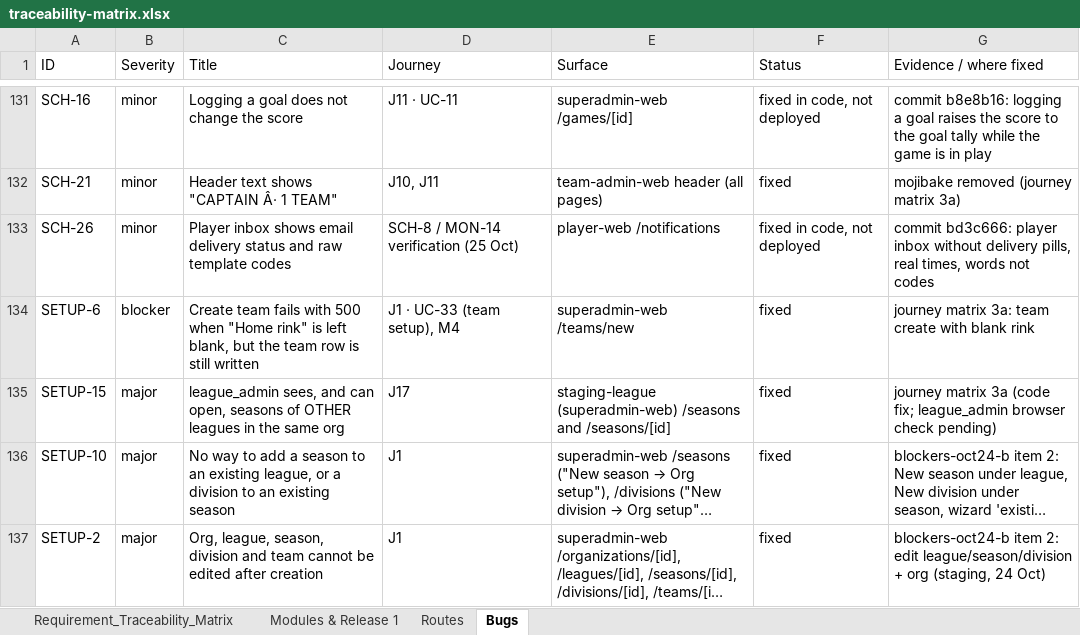
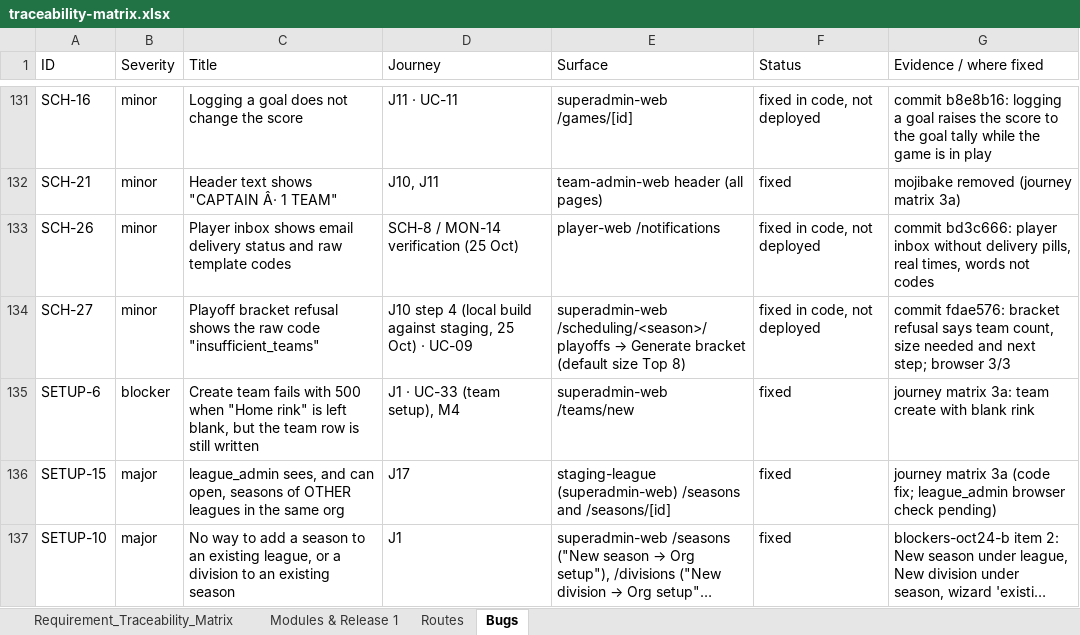
Before and after one commit to sportspulseco-cell/sp, an Excel workbook: doc/traceability-matrix.xlsx, sheet Bugs, drawn as a sheet; only a part is shown, gaps mark what is left out; the shorter side is filled out with more unchanged rows; long unchanged cells end in …; values as stored, in another font and other column widths than the file's, no borders; the diff names each change by its address in the sheet, - before the commit and + after, or states it on an @@ line.

```diff
--- a/doc/traceability-matrix.xlsx (sheet Bugs)
+++ b/doc/traceability-matrix.xlsx (sheet Bugs)
+row 134: SCH-27 | minor | Playoff bracket refusal shows the raw code "insufficient_teams" | J10 step 4 (local build against staging, 25 Oct) · UC-09 | superadmin-web /scheduling/<season>/playoffs → Generate bracket (default size Top 8) | fixed in code, not deployed | commit fdae576: bracket refusal says team count, size needed and next step; browser 3/3
```
Also changed, not shown: sheet Requirement_Traceability_Matrix, 2 other files.
